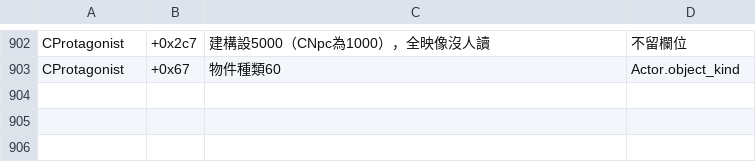
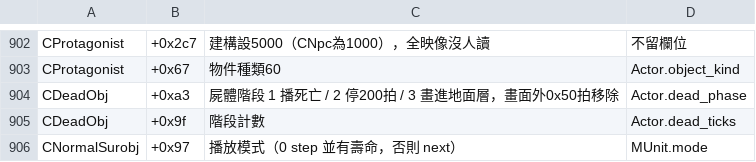
Before and after one commit to chanwunkong/SideTest, a TSV file: QinPort/tools/fields.tsv, drawn as a sheet; only a part is shown, gaps mark what is left out.

```diff
--- a/QinPort/tools/fields.tsv
+++ b/QinPort/tools/fields.tsv
@@ -903 +903,4 @@ CProtagonist	+0x2c7	建構設5000（CNpc為1000），全映像沒人讀	不留
 CProtagonist	+0x67	物件種類60	Actor.object_kind
+CDeadObj	+0xa3	屍體階段 1 播死亡 / 2 停200拍 / 3 畫進地面層，畫面外0x50拍移除	Actor.dead_phase
+CDeadObj	+0x9f	階段計數	Actor.dead_ticks
+CNormalSurobj	+0x97	播放模式（0 step 並有壽命，否則 next）	MUnit.mode
```
Also changed, not shown: QinPort/FUNCS.tsv, QinPort/tools/roles.tsv, 5 other files.
